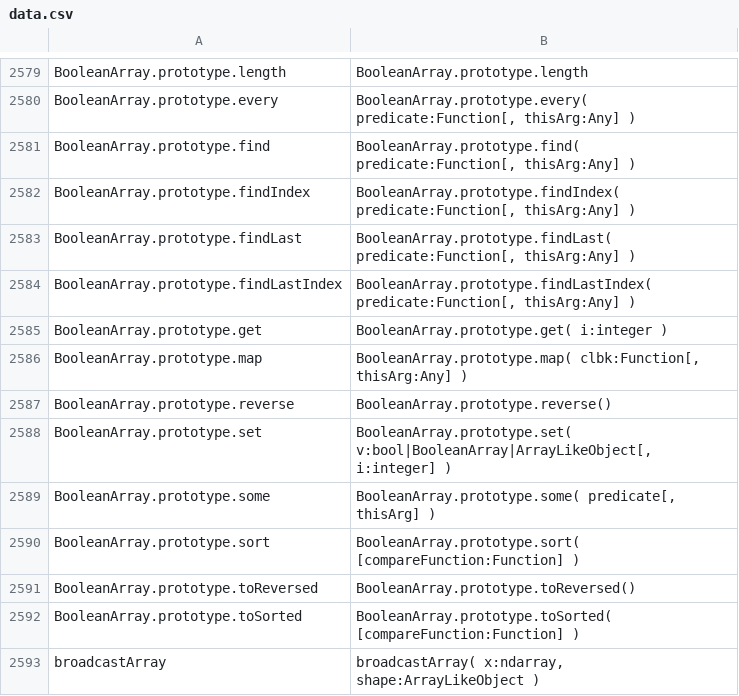
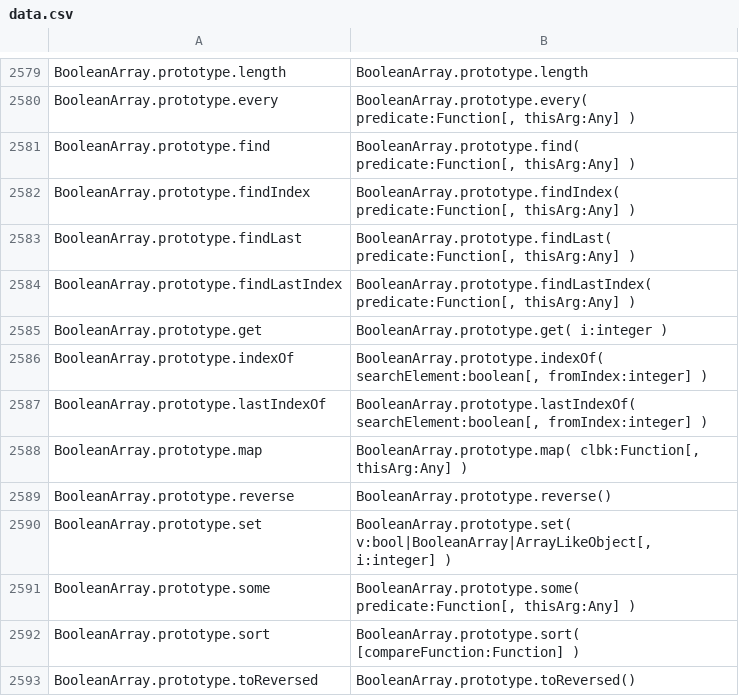
Before and after one commit to stdlib-js/repl-typed-signature, a CSV file: data/data.csv, drawn as a sheet; only a part is shown, gaps mark what is left out; the shorter side is filled out with more unchanged rows.

```diff
--- a/data/data.csv
+++ b/data/data.csv
@@ -2585,2 +2585,4 @@ BooleanArray.prototype.findLastIndex,"BooleanArray.prototype.findLastIndex( pred
 BooleanArray.prototype.get,"BooleanArray.prototype.get( i:integer )"
+BooleanArray.prototype.indexOf,"BooleanArray.prototype.indexOf( searchElement:boolean[, fromIndex:integer] )"
+BooleanArray.prototype.lastIndexOf,"BooleanArray.prototype.lastIndexOf( searchElement:boolean[, fromIndex:integer] )"
 BooleanArray.prototype.map,"BooleanArray.prototype.map( clbk:Function[, thisArg:Any] )"
@@ -2588,3 +2590,3 @@ BooleanArray.prototype.reverse,"BooleanArray.prototype.reverse()"
 BooleanArray.prototype.set,"BooleanArray.prototype.set( v:bool|BooleanArray|ArrayLikeObject[, i:integer] )"
-BooleanArray.prototype.some,"BooleanArray.prototype.some( predicate[, thisArg] )"
+BooleanArray.prototype.some,"BooleanArray.prototype.some( predicate:Function[, thisArg:Any] )"
 BooleanArray.prototype.sort,"BooleanArray.prototype.sort( [compareFunction:Function] )"
```
Also changed, not shown: 4 other files.
